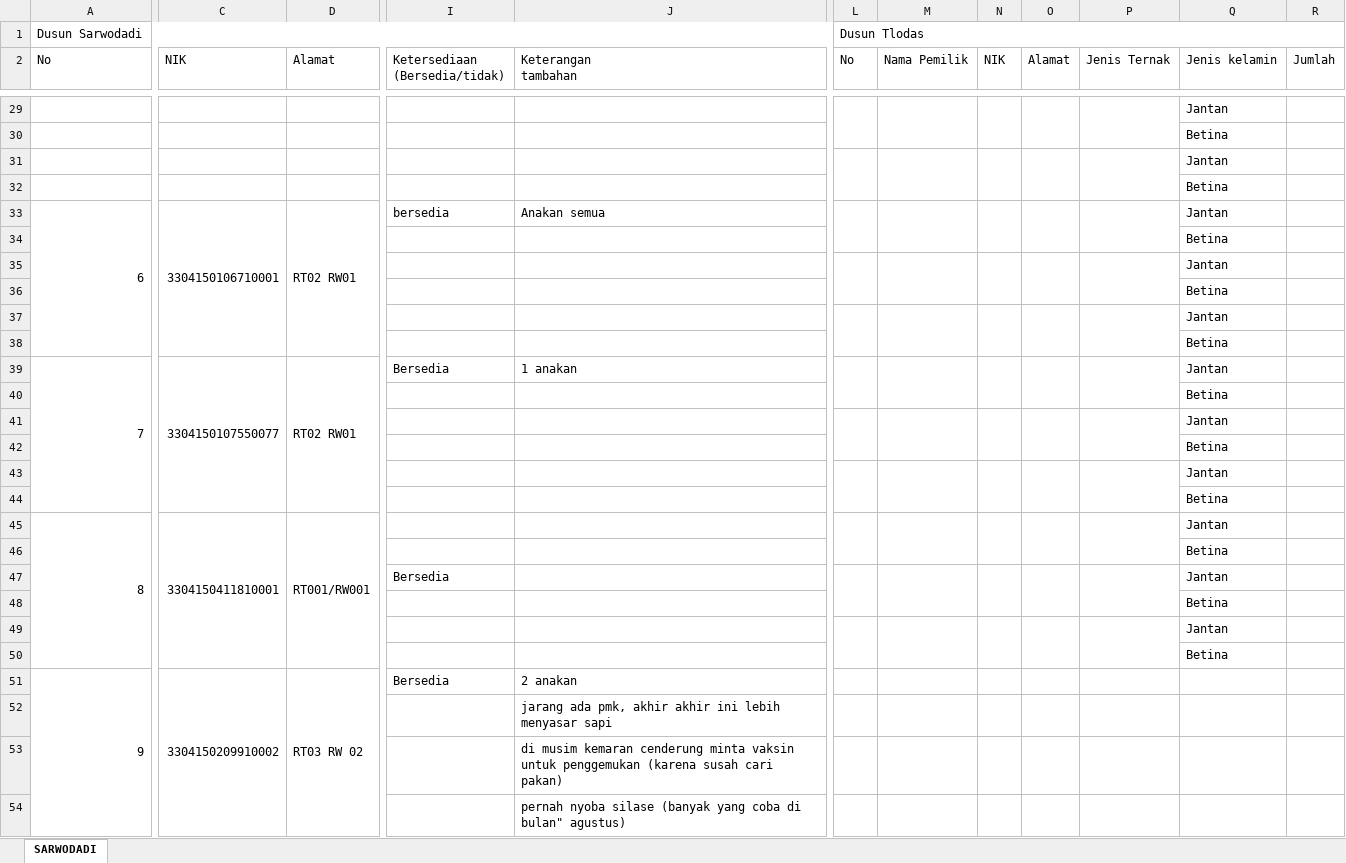
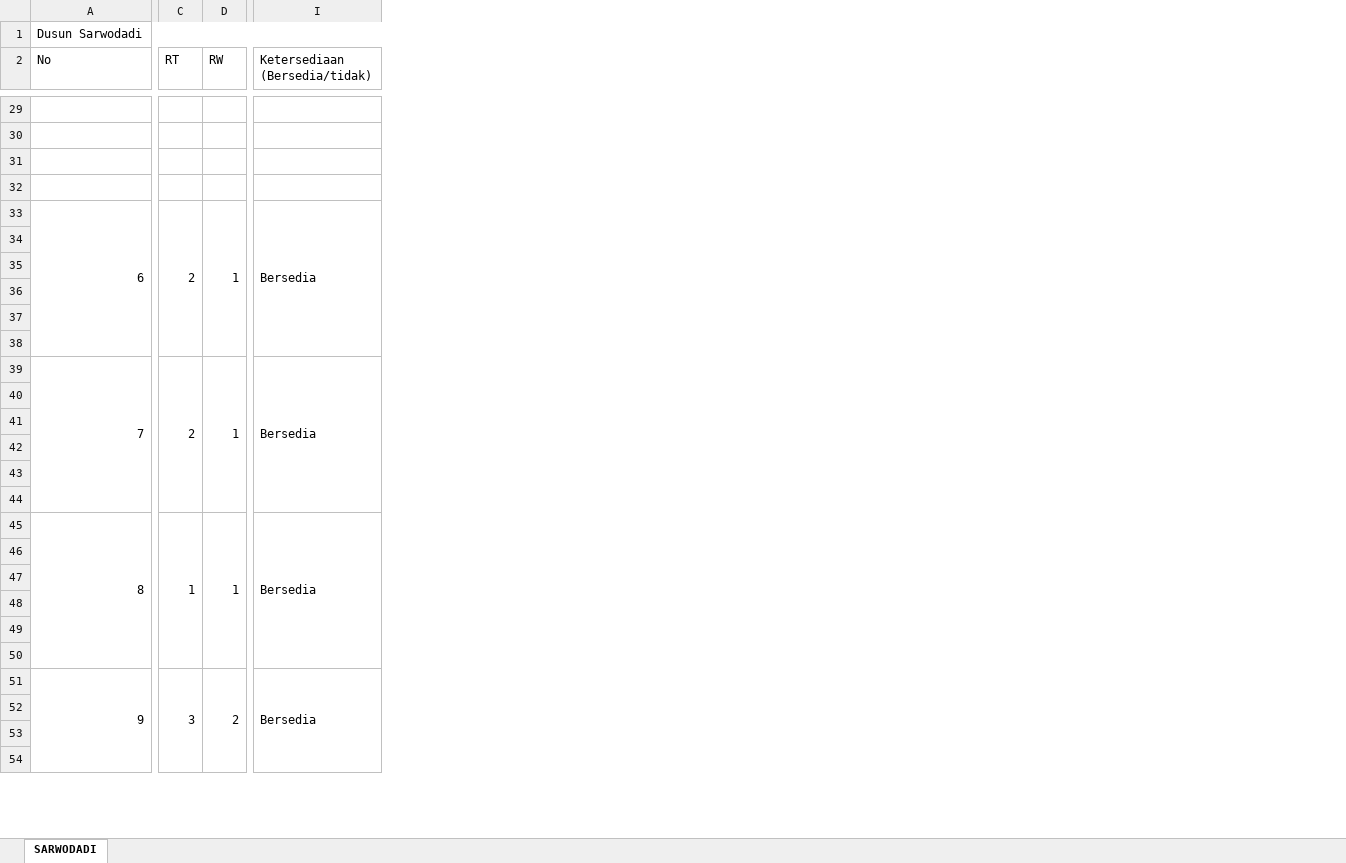
Before and after one commit to muhammadnaufalrizki2005-lgtm/dashboard-data-ternak-sarwodadi-giritirta, an Excel workbook: Data Ternak Sarwodadi, Giritirta.xlsx, sheet SARWODADI, drawn as a sheet; only a part is shown, gaps mark what is left out; values as stored, in another font and other column widths than the file's, no cell formats; charts and pictures not drawn; removed rows and columns are numbered as before the commit, all else as after; the diff covers the shown part only; the diff names each change by its address in the sheet, - before the commit and + after, or states it on an @@ line.

```diff
--- a/Data Ternak Sarwodadi, Giritirta.xlsx (sheet SARWODADI)
+++ b/Data Ternak Sarwodadi, Giritirta.xlsx (sheet SARWODADI)
-column C (NIK), rows 33-51: 3304150106710001 |  |  |  |  |  | 3304150107550077 |  |  |  |  |  | 3304150411810001 |  |  |  |  |  | 3304150209910002
-column D (Alamat), rows 33-51: RT02 RW01 |  |  |  |  |  | RT02 RW01 |  |  |  |  |  | RT001/RW001 |  |  |  |  |  | RT03 RW 02
+column C (RT), rows 33-51: 2 |  |  |  |  |  | 2 |  |  |  |  |  | 1 |  |  |  |  |  | 3
+column D (RW), rows 33-51: 1 |  |  |  |  |  | 1 |  |  |  |  |  | 1 |  |  |  |  |  | 2
-column J (Keterangan tambahan), rows 33-54: Anakan semua |  |  |  |  |  | 1 anakan |  |  |  |  |  |  |  |  |  |  |  | 2 anakan | jarang ada pmk, akhir akhir ini lebih menyasar sapi | di musim kemaran cenderung minta vaksin untuk penggemukan (karena susah cari pakan) | pernah nyoba silase (banyak yang coba di bulan" agustus)
-column L (No), row 1: Dusun Tlodas
-column M (Nama Pemilik), empty
-column N (NIK), empty
-column O (Alamat), empty
-column P (Jenis Ternak), empty
-column Q (Jenis kelamin), rows 29-50: Jantan | Betina | Jantan | Betina | Jantan | Betina | Jantan | Betina | Jantan | Betina | Jantan | Betina | Jantan | Betina | Jantan | Betina | Jantan | Betina | Jantan | Betina | Jantan | Betina
-column R (Jumlah), empty
-I33 (Ketersediaan (Bersedia/tidak)): bersedia
+I33 (Ketersediaan (Bersedia/tidak)): Bersedia
+I33:I38 merged
+I39:I44 merged
-I45 (Ketersediaan (Bersedia/tidak)): (empty)
+I45 (Ketersediaan (Bersedia/tidak)): Bersedia
+I45:I50 merged
-I47 (Ketersediaan (Bersedia/tidak)): Bersedia
+I47 (Ketersediaan (Bersedia/tidak)): (empty)
+I51:I56 merged
```
Also changed, not shown: 2 removed rows, 1 added column, 4 removed columns, 7 edited cells and merged cells elsewhere in this sheet, cell formats.
